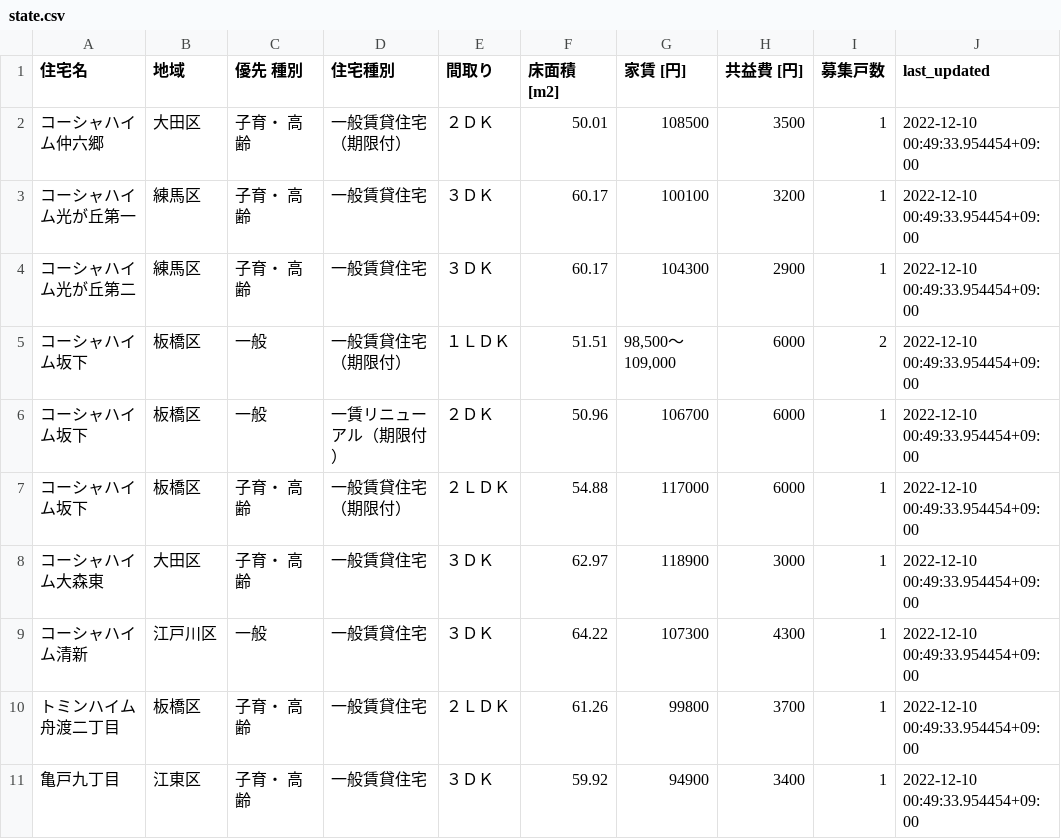
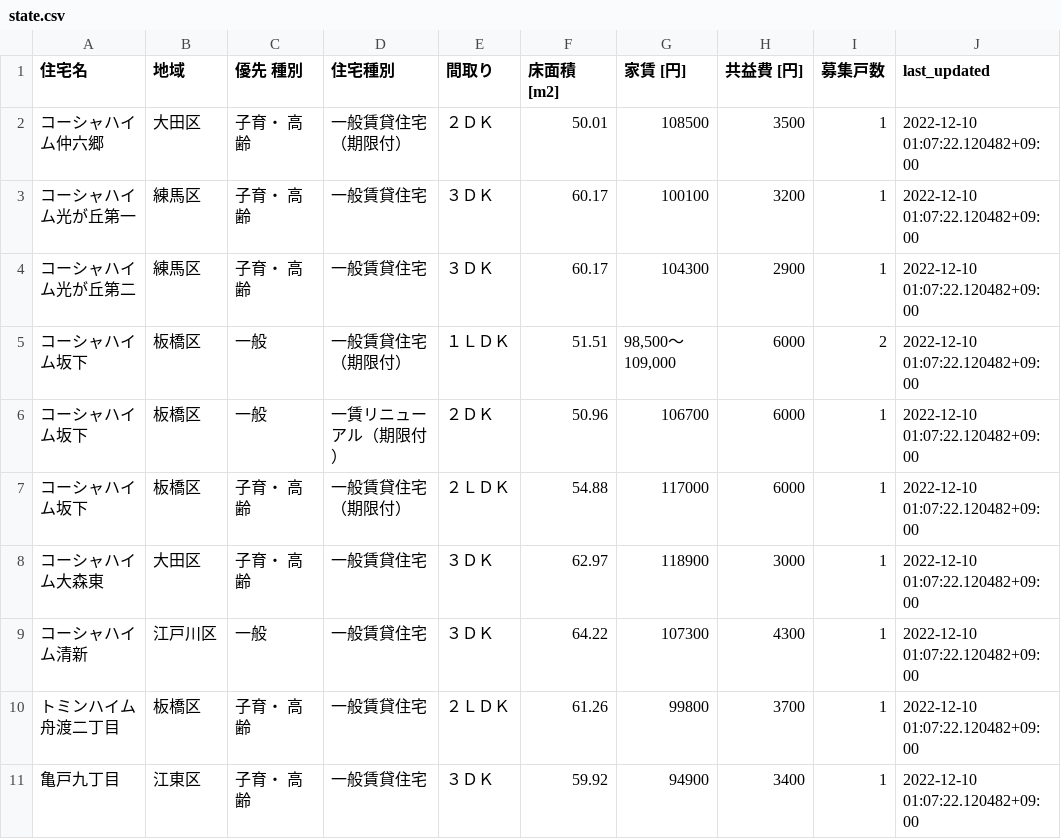
Before and after one commit to kj-9/jkk-py, a CSV file: state.csv, drawn as a sheet.

```diff
--- a/state.csv
+++ b/state.csv
@@ -1,11 +1,11 @@
 住宅名,地域,優先 種別,住宅種別,間取り,床面積 [m2],家賃 [円],共益費 [円],募集戸数,last_updated
-コーシャハイム仲六郷,大田区,子育・ 高齢,一般賃貸住宅（期限付）,２ＤＫ,50.01,108500,3500,1,2022-12-10 00:49:33.954454+09:00
-コーシャハイム光が丘第一,練馬区,子育・ 高齢,一般賃貸住宅,３ＤＫ,60.17,100100,3200,1,2022-12-10 00:49:33.954454+09:00
-コーシャハイム光が丘第二,練馬区,子育・ 高齢,一般賃貸住宅,３ＤＫ,60.17,104300,2900,1,2022-12-10 00:49:33.954454+09:00
-コーシャハイム坂下,板橋区,一般,一般賃貸住宅（期限付）,１ＬＤＫ,51.51,"98,500～109,000",6000,2,2022-12-10 00:49:33.954454+09:00
-コーシャハイム坂下,板橋区,一般,一賃リニューアル（期限付）,２ＤＫ,50.96,106700,6000,1,2022-12-10 00:49:33.954454+09:00
-コーシャハイム坂下,板橋区,子育・ 高齢,一般賃貸住宅（期限付）,２ＬＤＫ,54.88,117000,6000,1,2022-12-10 00:49:33.954454+09:00
-コーシャハイム大森東,大田区,子育・ 高齢,一般賃貸住宅,３ＤＫ,62.97,118900,3000,1,2022-12-10 00:49:33.954454+09:00
-コーシャハイム清新,江戸川区,一般,一般賃貸住宅,３ＤＫ,64.22,107300,4300,1,2022-12-10 00:49:33.954454+09:00
-トミンハイム舟渡二丁目,板橋区,子育・ 高齢,一般賃貸住宅,２ＬＤＫ,61.26,99800,3700,1,2022-12-10 00:49:33.954454+09:00
-亀戸九丁目,江東区,子育・ 高齢,一般賃貸住宅,３ＤＫ,59.92,94900,3400,1,2022-12-10 00:49:33.954454+09:00
+コーシャハイム仲六郷,大田区,子育・ 高齢,一般賃貸住宅（期限付）,２ＤＫ,50.01,108500,3500,1,2022-12-10 01:07:22.120482+09:00
+コーシャハイム光が丘第一,練馬区,子育・ 高齢,一般賃貸住宅,３ＤＫ,60.17,100100,3200,1,2022-12-10 01:07:22.120482+09:00
+コーシャハイム光が丘第二,練馬区,子育・ 高齢,一般賃貸住宅,３ＤＫ,60.17,104300,2900,1,2022-12-10 01:07:22.120482+09:00
+コーシャハイム坂下,板橋区,一般,一般賃貸住宅（期限付）,１ＬＤＫ,51.51,"98,500～109,000",6000,2,2022-12-10 01:07:22.120482+09:00
+コーシャハイム坂下,板橋区,一般,一賃リニューアル（期限付）,２ＤＫ,50.96,106700,6000,1,2022-12-10 01:07:22.120482+09:00
+コーシャハイム坂下,板橋区,子育・ 高齢,一般賃貸住宅（期限付）,２ＬＤＫ,54.88,117000,6000,1,2022-12-10 01:07:22.120482+09:00
+コーシャハイム大森東,大田区,子育・ 高齢,一般賃貸住宅,３ＤＫ,62.97,118900,3000,1,2022-12-10 01:07:22.120482+09:00
+コーシャハイム清新,江戸川区,一般,一般賃貸住宅,３ＤＫ,64.22,107300,4300,1,2022-12-10 01:07:22.120482+09:00
+トミンハイム舟渡二丁目,板橋区,子育・ 高齢,一般賃貸住宅,２ＬＤＫ,61.26,99800,3700,1,2022-12-10 01:07:22.120482+09:00
+亀戸九丁目,江東区,子育・ 高齢,一般賃貸住宅,３ＤＫ,59.92,94900,3400,1,2022-12-10 01:07:22.120482+09:00
```
